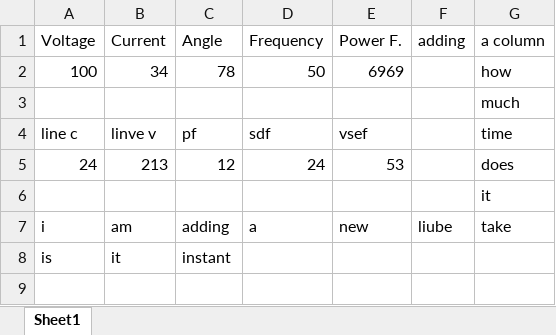
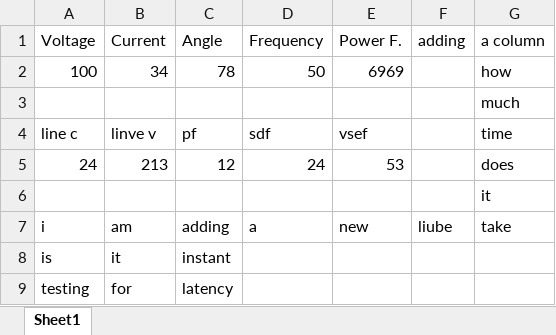
Before and after one commit to MohitKumrawat/hello-world, an Excel workbook: excel.xlsx, sheet Sheet1, drawn as a sheet; values as stored, in another font and other column widths than the file's, no borders; the diff names each change by its address in the sheet, - before the commit and + after, or states it on an @@ line.

Commit message:
Update excel.xlsx

```diff
--- a/excel.xlsx (sheet Sheet1)
+++ b/excel.xlsx (sheet Sheet1)
+row 9: testing | for | latency
```
